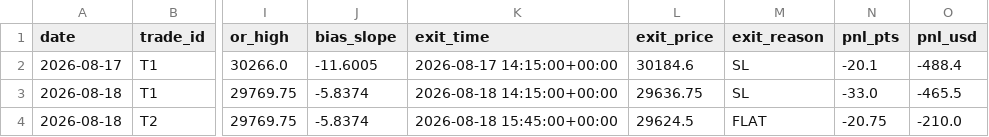
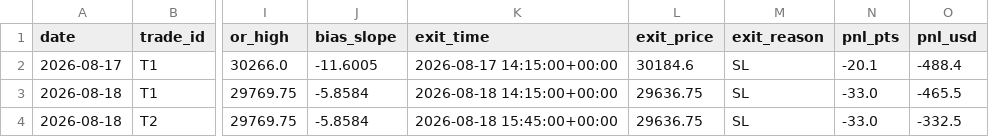
Before and after one commit to A88R345/orb-sim, a CSV file: data/trades_sim.csv, drawn as a sheet; only a part is shown, gaps mark what is left out; the diff names each change by its address in the sheet, - before the commit and + after, or states it on an @@ line.

```diff
--- a/data/trades_sim.csv
+++ b/data/trades_sim.csv
-J3:J4 (bias_slope): -5.8374
+J3:J4 (bias_slope): -5.8584
-L4 (exit_price): 29624.5
+L4 (exit_price): 29636.75
-M4 (exit_reason): FLAT
+M4 (exit_reason): SL
-N4 (pnl_pts): -20.75
+N4 (pnl_pts): -33.0
-O4 (pnl_usd): -210.0
+O4 (pnl_usd): -332.5
```
